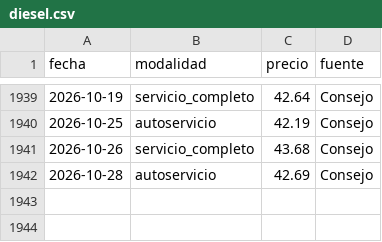
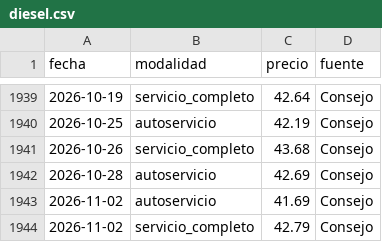
Before and after one commit to yartoorsdar/gasolina-gt, a CSV file: data/db/diesel.csv, drawn as a sheet; only a part is shown, gaps mark what is left out; the diff names each change by its address in the sheet, - before the commit and + after, or states it on an @@ line.

```diff
--- a/data/db/diesel.csv
+++ b/data/db/diesel.csv
+row 1943: 2026-11-02 | autoservicio | 41.69 | Consejo
+row 1944: 2026-11-02 | servicio_completo | 42.79 | Consejo
```
Also changed, not shown: data/db/articulos.csv, data/db/consenso.csv, 5 other files.
